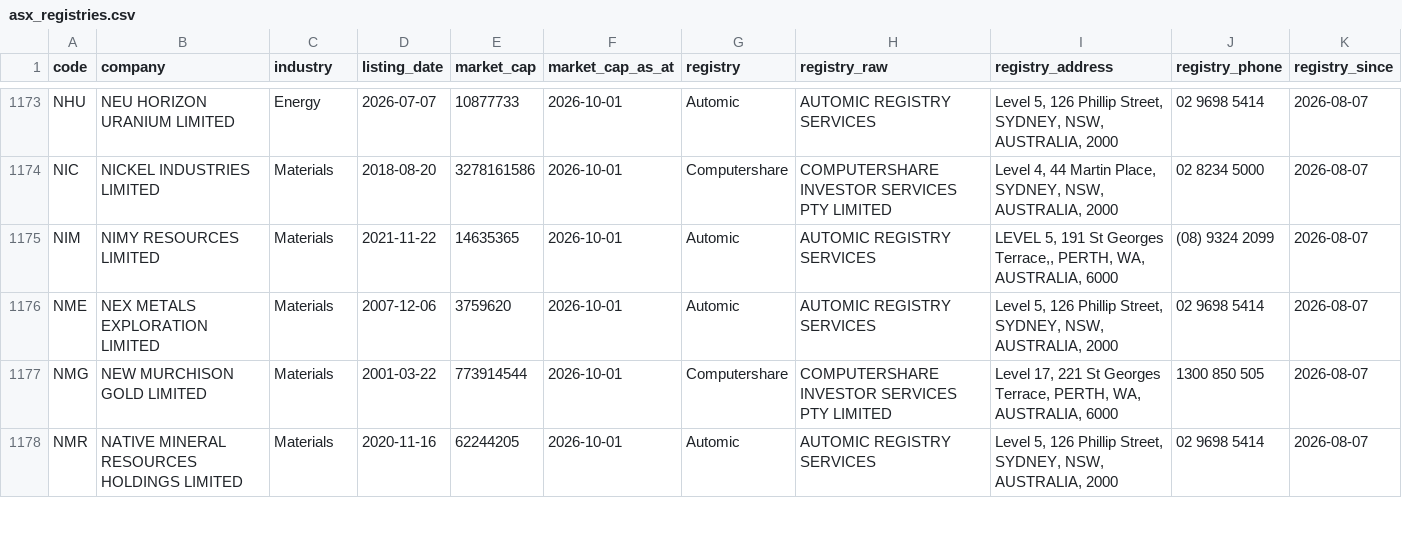
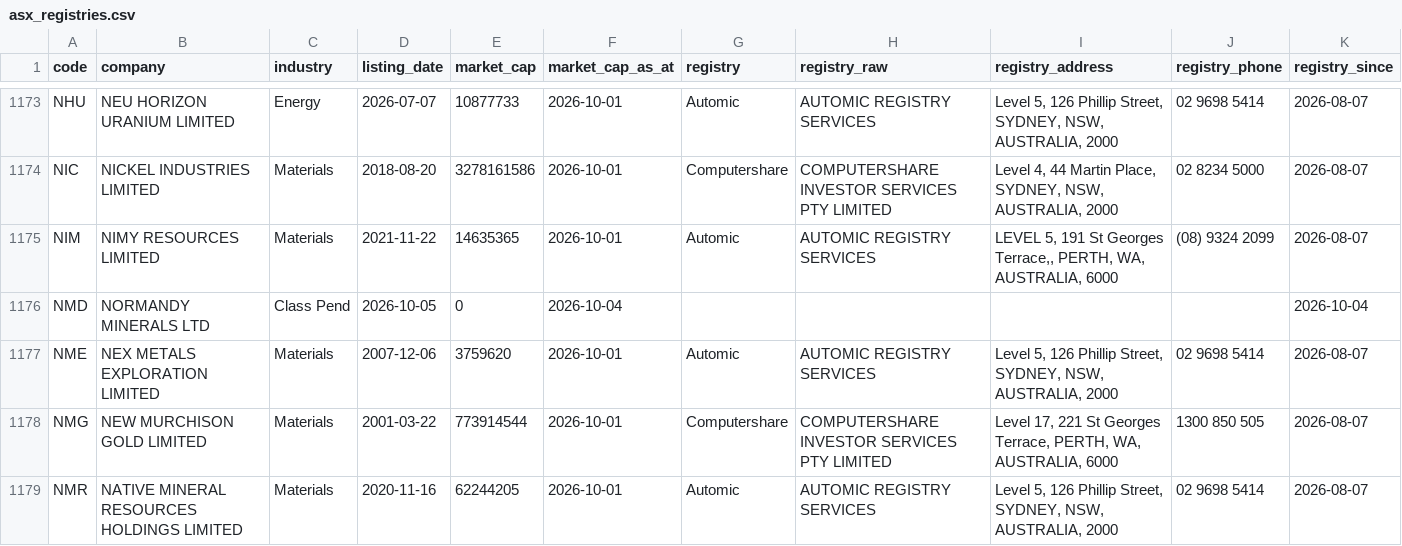
Before and after one commit to nwbort/registry-tracker, a CSV file: data/asx_registries.csv, drawn as a sheet; only a part is shown, gaps mark what is left out.

```diff
--- a/data/asx_registries.csv
+++ b/data/asx_registries.csv
@@ -1175,2 +1175,3 @@ NIC,NICKEL INDUSTRIES LIMITED,Materials,2018-08-20,3278161586,2026-10-01,Compute
 NIM,NIMY RESOURCES LIMITED,Materials,2021-11-22,14635365,2026-10-01,Automic,AUTOMIC REGISTRY SERVICES,"LEVEL 5, 191 St Georges Terrace,, PERTH, WA, AUSTRALIA, 6000",(08) 9324 2099,2026-08-07
+NMD,NORMANDY MINERALS LTD,Class Pend,2026-10-05,0,2026-10-04,,,,,2026-10-04
 NME,NEX METALS EXPLORATION LIMITED,Materials,2007-12-06,3759620,2026-10-01,Automic,AUTOMIC REGISTRY SERVICES,"Level 5, 126 Phillip Street, SYDNEY, NSW, AUSTRALIA, 2000",02 9698 5414,2026-08-07
```
